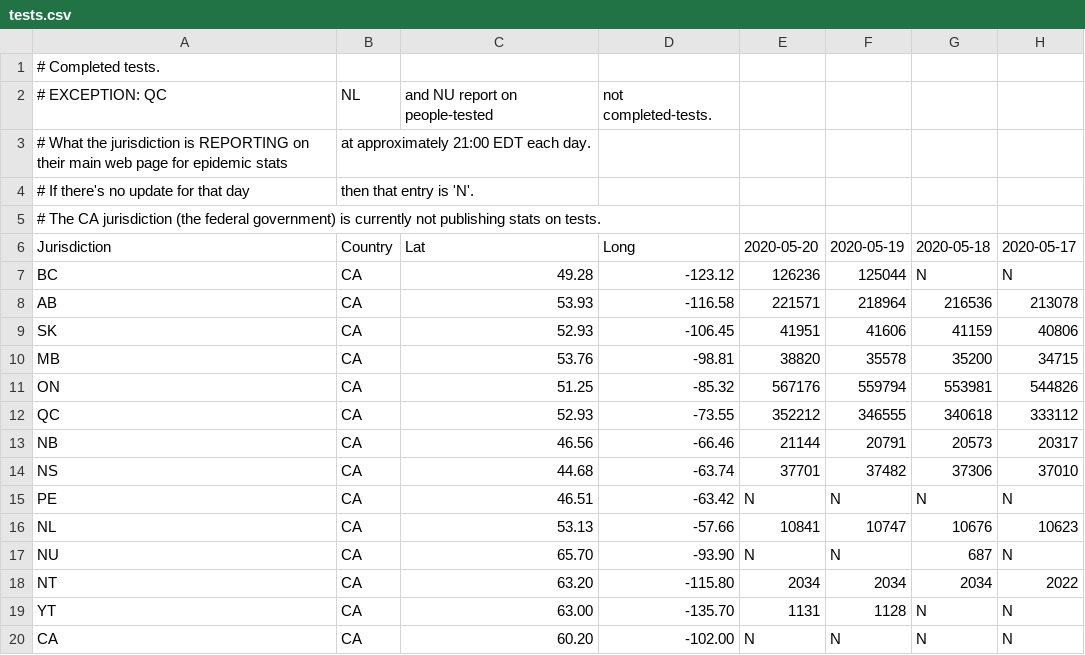
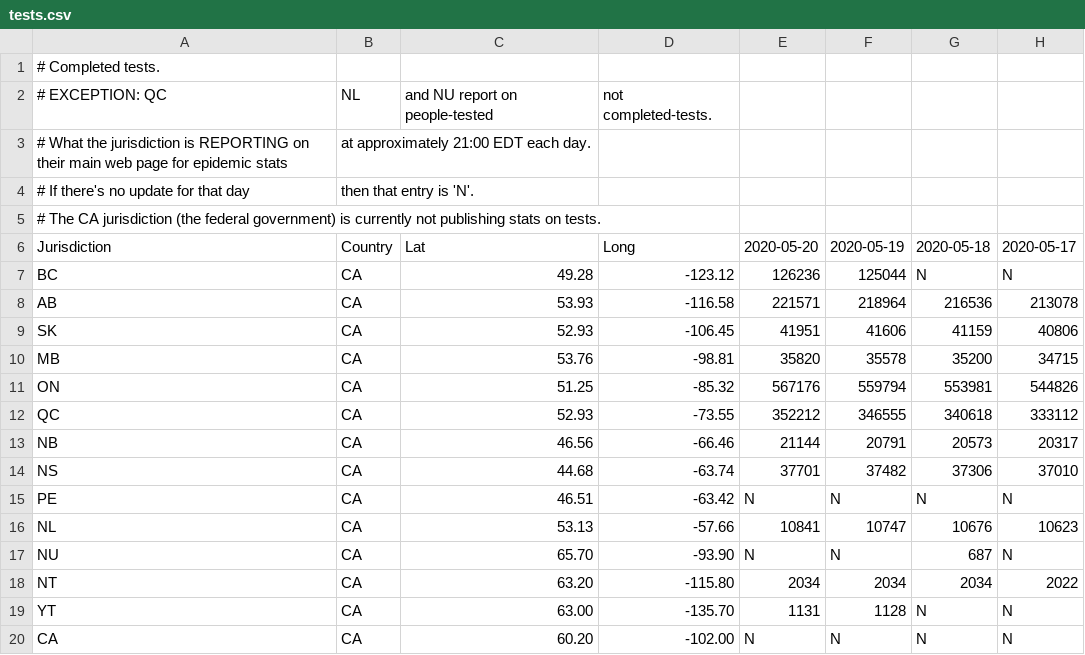
Before and after one commit to johanley/covid-19-canada, a CSV file: data/csv/tests.csv, drawn as a sheet; only a part is shown; the diff names each change by its address in the sheet, - before the commit and + after, or states it on an @@ line.

Commit message:
Data 2020-05-20

```diff
--- a/data/csv/tests.csv
+++ b/data/csv/tests.csv
-E10: 38820
+E10: 35820
```
Also changed, not shown: 4 other files.
